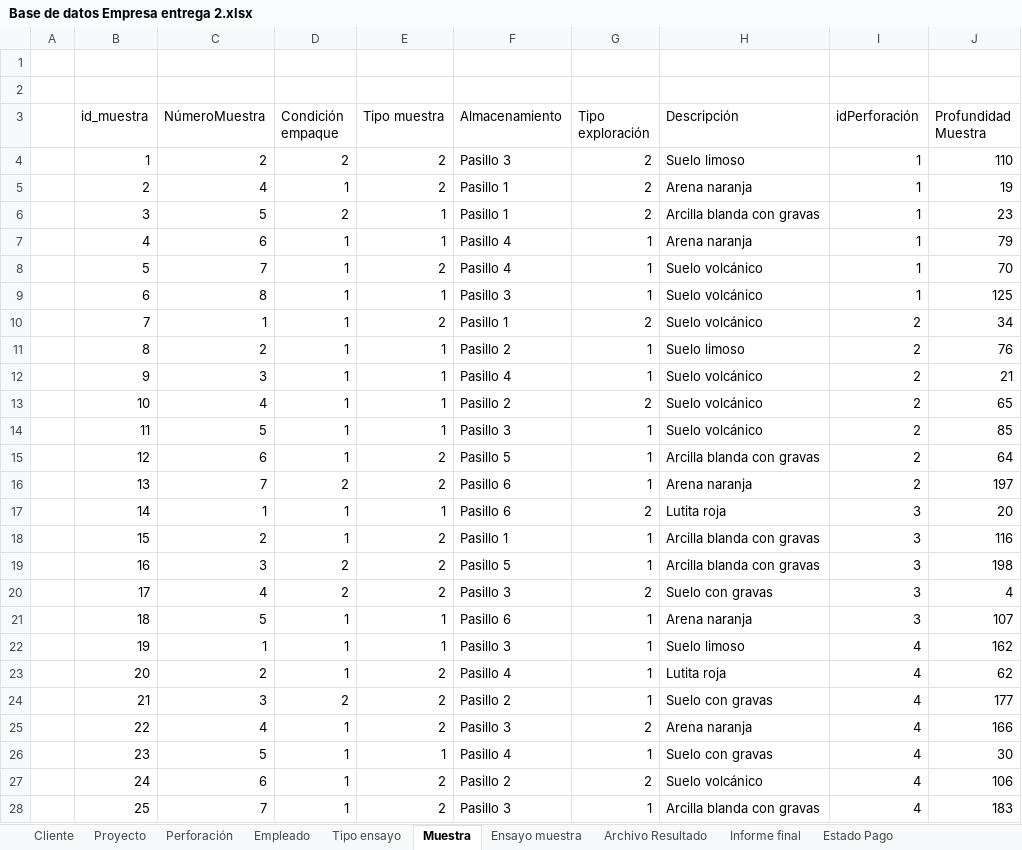
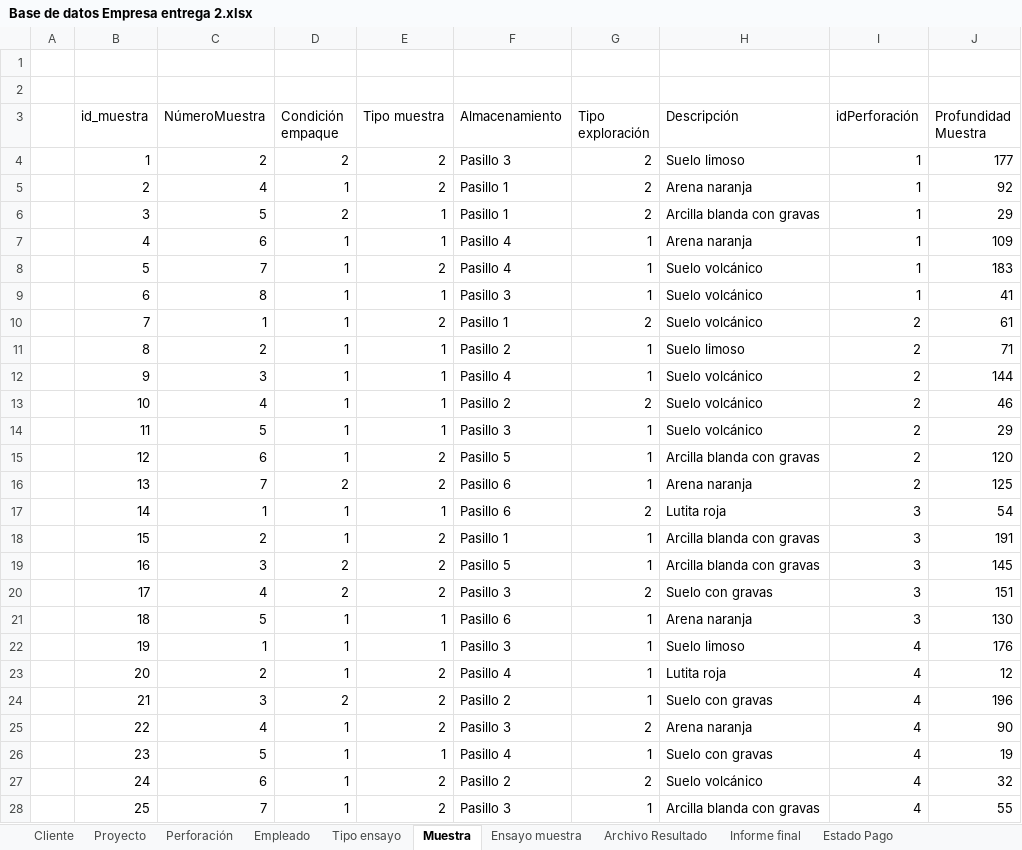
Before and after one commit to edgardanielgd/ProyectoBasesDeDatos, an Excel workbook: Normalización/Base de datos Empresa entrega 2.xlsx, sheet Muestra, drawn as a sheet; only a part is shown; values as stored, in another font and other column widths than the file's, no borders; the diff covers the shown part only; the diff names each change by its address in the sheet, - before the commit and + after, or states it on an @@ line.

Commit message:
Arreglada normalizacion

```diff
--- a/Normalización/Base de datos Empresa entrega 2.xlsx (sheet Muestra)
+++ b/Normalización/Base de datos Empresa entrega 2.xlsx (sheet Muestra)
-J4 (Profundidad Muestra): 110
+J4 (Profundidad Muestra): 177
-J5 (Profundidad Muestra): 19
+J5 (Profundidad Muestra): 92
-J6 (Profundidad Muestra): 23
+J6 (Profundidad Muestra): 29
-J7 (Profundidad Muestra): 79
+J7 (Profundidad Muestra): 109
-J8 (Profundidad Muestra): 70
+J8 (Profundidad Muestra): 183
-J9 (Profundidad Muestra): 125
+J9 (Profundidad Muestra): 41
-J10 (Profundidad Muestra): 34
+J10 (Profundidad Muestra): 61
-J11 (Profundidad Muestra): 76
+J11 (Profundidad Muestra): 71
-J12 (Profundidad Muestra): 21
+J12 (Profundidad Muestra): 144
-J13 (Profundidad Muestra): 65
+J13 (Profundidad Muestra): 46
-J14 (Profundidad Muestra): 85
+J14 (Profundidad Muestra): 29
-J15 (Profundidad Muestra): 64
+J15 (Profundidad Muestra): 120
-J16 (Profundidad Muestra): 197
+J16 (Profundidad Muestra): 125
-J17 (Profundidad Muestra): 20
+J17 (Profundidad Muestra): 54
-J18 (Profundidad Muestra): 116
+J18 (Profundidad Muestra): 191
-J19 (Profundidad Muestra): 198
+J19 (Profundidad Muestra): 145
-J20 (Profundidad Muestra): 4
+J20 (Profundidad Muestra): 151
-J21 (Profundidad Muestra): 107
+J21 (Profundidad Muestra): 130
-J22 (Profundidad Muestra): 162
+J22 (Profundidad Muestra): 176
-J23 (Profundidad Muestra): 62
+J23 (Profundidad Muestra): 12
-J24 (Profundidad Muestra): 177
+J24 (Profundidad Muestra): 196
-J25 (Profundidad Muestra): 166
+J25 (Profundidad Muestra): 90
-J26 (Profundidad Muestra): 30
+J26 (Profundidad Muestra): 19
-J27 (Profundidad Muestra): 106
+J27 (Profundidad Muestra): 32
-J28 (Profundidad Muestra): 183
+J28 (Profundidad Muestra): 55
```
Also changed, not shown: 15 edited cells elsewhere in this sheet, sheet Empleado, sheet Proyecto.
